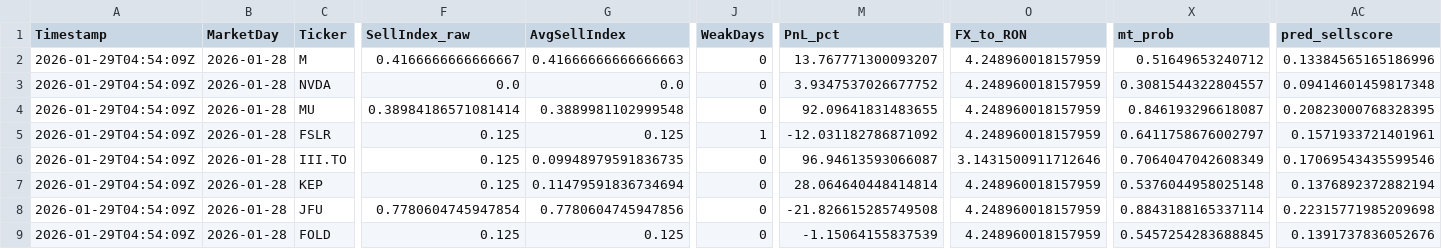
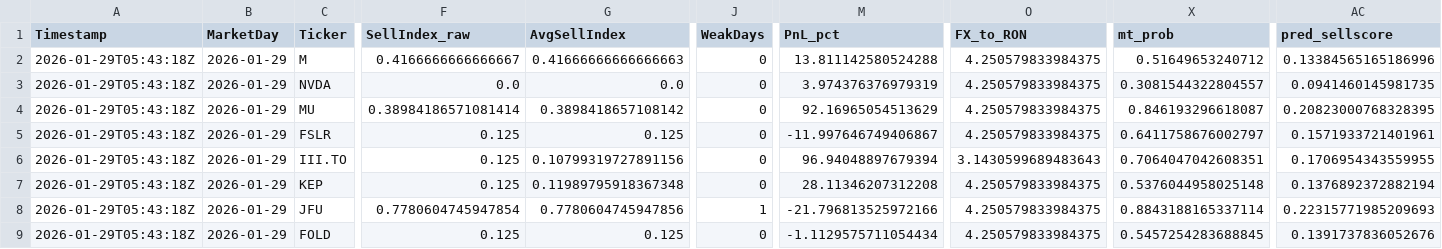
Before and after one commit to andrei1234D/GPT5_SELL, a CSV file: bot/live_results.csv, drawn as a sheet; only a part is shown, gaps mark what is left out; the diff names each change by its address in the sheet, - before the commit and + after, or states it on an @@ line.

```diff
--- a/bot/live_results.csv
+++ b/bot/live_results.csv
-A2:A9 (Timestamp): 2026-01-29T04:54:09Z
+A2:A9 (Timestamp): 2026-01-29T05:43:18Z
-B2:B9 (MarketDay): 2026-01-28
+B2:B9 (MarketDay): 2026-01-29
-M2 (PnL_pct): 13.767771300093207
+M2 (PnL_pct): 13.811142580524288
-O2:O5 (FX_to_RON): 4.248960018157959
+O2:O5 (FX_to_RON): 4.250579833984375
-M3 (PnL_pct): 3.9347537026677752
+M3 (PnL_pct): 3.974376376979319
-AC3 (pred_sellscore): 0.09414601459817348
+AC3 (pred_sellscore): 0.0941460145981735
-G4 (AvgSellIndex): 0.3889981102999548
+G4 (AvgSellIndex): 0.3898418657108142
-M4 (PnL_pct): 92.09641831483655
+M4 (PnL_pct): 92.16965054513629
-J5 (WeakDays): 1
+J5 (WeakDays): 0
-M5 (PnL_pct): -12.031182786871092
+M5 (PnL_pct): -11.997646749406867
-G6 (AvgSellIndex): 0.09948979591836735
+G6 (AvgSellIndex): 0.10799319727891156
-M6 (PnL_pct): 96.94613593066087
+M6 (PnL_pct): 96.94048897679394
-O6 (FX_to_RON): 3.1431500911712646
+O6 (FX_to_RON): 3.1430599689483643
-X6 (mt_prob): 0.7064047042608349
+X6 (mt_prob): 0.7064047042608351
-AC6 (pred_sellscore): 0.17069543435599546
+AC6 (pred_sellscore): 0.1706954343559955
-G7 (AvgSellIndex): 0.11479591836734694
+G7 (AvgSellIndex): 0.11989795918367348
-M7 (PnL_pct): 28.064640448414814
+M7 (PnL_pct): 28.11346207312208
-O7:O9 (FX_to_RON): 4.248960018157959
+O7:O9 (FX_to_RON): 4.250579833984375
-J8 (WeakDays): 0
+J8 (WeakDays): 1
-M8 (PnL_pct): -21.826615285749508
+M8 (PnL_pct): -21.796813525972166
-AC8 (pred_sellscore): 0.22315771985209698
+AC8 (pred_sellscore): 0.22315771985209693
-M9 (PnL_pct): -1.15064155837539
+M9 (PnL_pct): -1.1129575711054434
```
Also changed, not shown: bot/LLM_data/input_llm/llm_predictions.csv, 1 other file.
